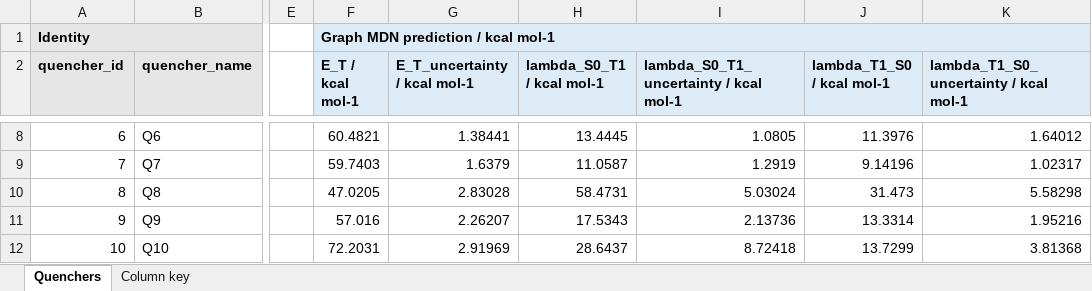
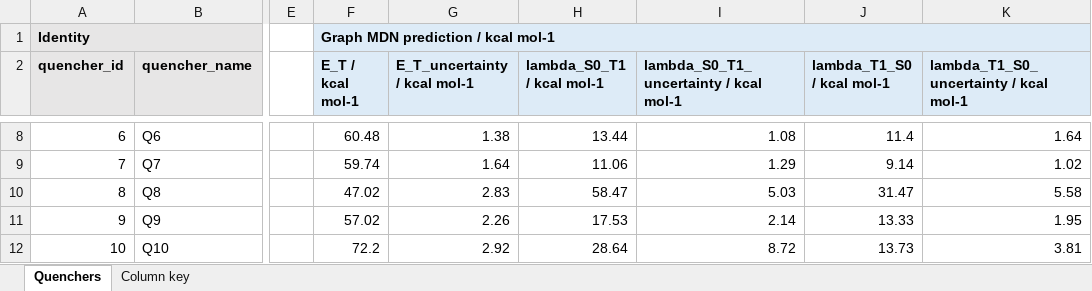
Before and after one commit to niklashoelter/MarcusEnTdecker, an Excel workbook: data/computational_data_processed/quencher_properties_ml.xlsx, sheet Quenchers, drawn as a sheet; only a part is shown, gaps mark what is left out; values as stored, in another font and other column widths than the file's, no borders; the diff covers the shown part only; the diff names each change by its address in the sheet, - before the commit and + after, or states it on an @@ line.

```diff
--- a/data/computational_data_processed/quencher_properties_ml.xlsx (sheet Quenchers)
+++ b/data/computational_data_processed/quencher_properties_ml.xlsx (sheet Quenchers)
-F8 (E_T / kcal mol-1): 60.4821
+F8 (E_T / kcal mol-1): 60.48
-G8 (E_T_uncertainty / kcal mol-1): 1.38441
+G8 (E_T_uncertainty / kcal mol-1): 1.38
-H8 (lambda_S0_T1 / kcal mol-1): 13.4445
+H8 (lambda_S0_T1 / kcal mol-1): 13.44
-I8: 1.0805
+I8: 1.08
-J8 (lambda_T1_S0 / kcal mol-1): 11.3976
+J8 (lambda_T1_S0 / kcal mol-1): 11.4
-K8: 1.64012
+K8: 1.64
-F9 (E_T / kcal mol-1): 59.7403
+F9 (E_T / kcal mol-1): 59.74
-G9 (E_T_uncertainty / kcal mol-1): 1.6379
+G9 (E_T_uncertainty / kcal mol-1): 1.64
-H9 (lambda_S0_T1 / kcal mol-1): 11.0587
+H9 (lambda_S0_T1 / kcal mol-1): 11.06
-I9: 1.2919
+I9: 1.29
-J9 (lambda_T1_S0 / kcal mol-1): 9.14196
+J9 (lambda_T1_S0 / kcal mol-1): 9.14
-K9: 1.02317
+K9: 1.02
-F10 (E_T / kcal mol-1): 47.0205
+F10 (E_T / kcal mol-1): 47.02
-G10 (E_T_uncertainty / kcal mol-1): 2.83028
+G10 (E_T_uncertainty / kcal mol-1): 2.83
-H10 (lambda_S0_T1 / kcal mol-1): 58.4731
+H10 (lambda_S0_T1 / kcal mol-1): 58.47
-I10: 5.03024
+I10: 5.03
-J10 (lambda_T1_S0 / kcal mol-1): 31.473
+J10 (lambda_T1_S0 / kcal mol-1): 31.47
-K10: 5.58298
+K10: 5.58
-F11 (E_T / kcal mol-1): 57.016
+F11 (E_T / kcal mol-1): 57.02
-G11 (E_T_uncertainty / kcal mol-1): 2.26207
+G11 (E_T_uncertainty / kcal mol-1): 2.26
-H11 (lambda_S0_T1 / kcal mol-1): 17.5343
+H11 (lambda_S0_T1 / kcal mol-1): 17.53
-I11: 2.13736
+I11: 2.14
-J11 (lambda_T1_S0 / kcal mol-1): 13.3314
+J11 (lambda_T1_S0 / kcal mol-1): 13.33
-K11: 1.95216
+K11: 1.95
-F12 (E_T / kcal mol-1): 72.2031
+F12 (E_T / kcal mol-1): 72.2
-G12 (E_T_uncertainty / kcal mol-1): 2.91969
+G12 (E_T_uncertainty / kcal mol-1): 2.92
-H12 (lambda_S0_T1 / kcal mol-1): 28.6437
+H12 (lambda_S0_T1 / kcal mol-1): 28.64
-I12: 8.72418
+I12: 8.72
-J12 (lambda_T1_S0 / kcal mol-1): 13.7299
+J12 (lambda_T1_S0 / kcal mol-1): 13.73
-K12: 3.81368
+K12: 3.81
```
Also changed, not shown: 256 edited cells elsewhere in this sheet, sheet Column key, data/computational_data_processed/photocatalyst_properties_calc.xlsx, data/computational_data_processed/quencher_properties_calc.xlsx, 33 other files.
